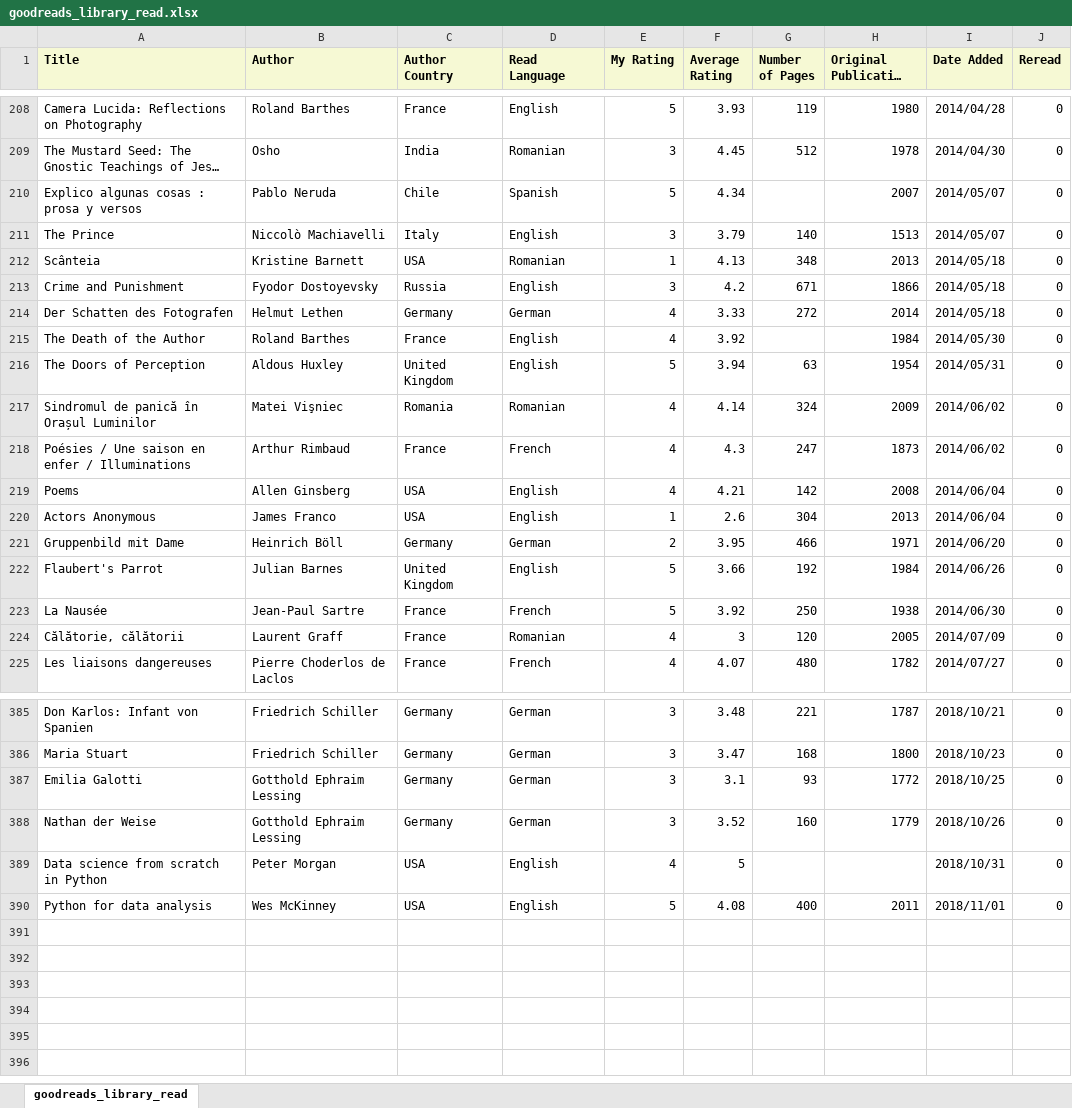
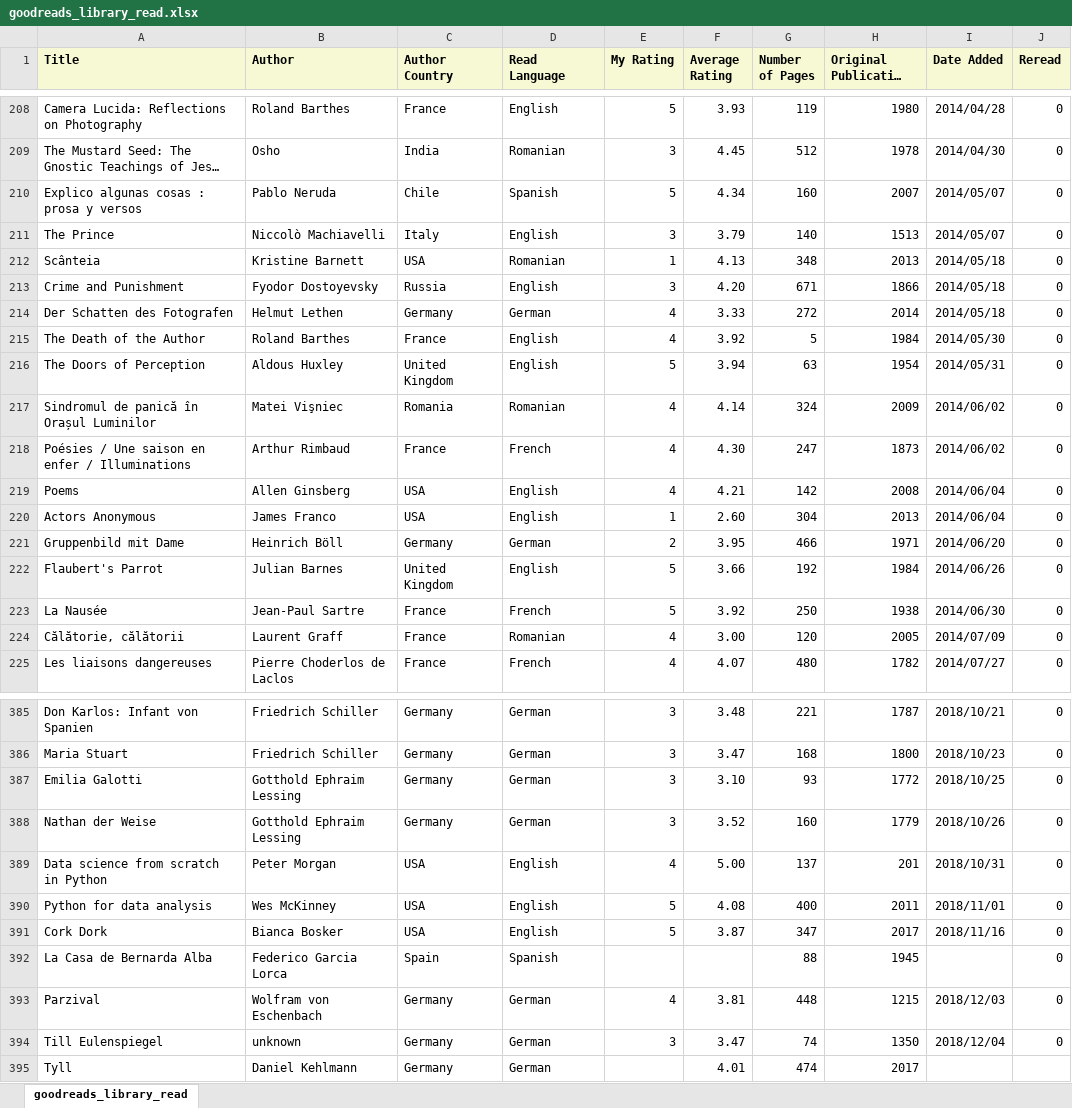
Before and after one commit to lorenanda/goodreads, an Excel workbook: goodreads_library_read.xlsx, sheet goodreads_library_read, drawn as a sheet; only a part is shown, gaps mark what is left out; long unchanged cells end in …; values as stored, in another font and other column widths than the file's, no borders; charts and pictures and conditional formats not drawn; the diff covers the shown part only; the diff names each change by its address in the sheet, - before the commit and + after, or states it on an @@ line.

```diff
--- a/goodreads_library_read.xlsx (sheet goodreads_library_read)
+++ b/goodreads_library_read.xlsx (sheet goodreads_library_read)
-G210 (Number of Pages): (empty)
+G210 (Number of Pages): 160
-F213 (Average Rating): 4.2
+F213 (Average Rating): 4.20
-G215 (Number of Pages): (empty)
+G215 (Number of Pages): 5
-F218 (Average Rating): 4.3
+F218 (Average Rating): 4.30
-F220 (Average Rating): 2.6
+F220 (Average Rating): 2.60
-F224 (Average Rating): 3
+F224 (Average Rating): 3.00
-F387 (Average Rating): 3.1
+F387 (Average Rating): 3.10
-F389 (Average Rating): 5
+F389 (Average Rating): 5.00
-G389 (Number of Pages): (empty)
+G389 (Number of Pages): 137
-H389 (Original Publication Year): (empty)
+H389 (Original Publication Year): 201
+row 391: Cork Dork | Bianca Bosker | USA | English | 5 | 3.87 | 347 | 2017 | 2018/11/16 | 0
+row 392: La Casa de Bernarda Alba | Federico Garcia Lorca | Spain | Spanish |  |  | 88 | 1945 |  | 0
+row 393: Parzival | Wolfram von Eschenbach | Germany | German | 4 | 3.81 | 448 | 1215 | 2018/12/03 | 0
+row 394: Till Eulenspiegel | unknown | Germany | German | 3 | 3.47 | 74 | 1350 | 2018/12/04 | 0
+row 395: Tyll | Daniel Kehlmann | Germany | German |  | 4.01 | 474 | 2017
```
Also changed, not shown: 42 edited cells elsewhere in this sheet, 1 other file.
